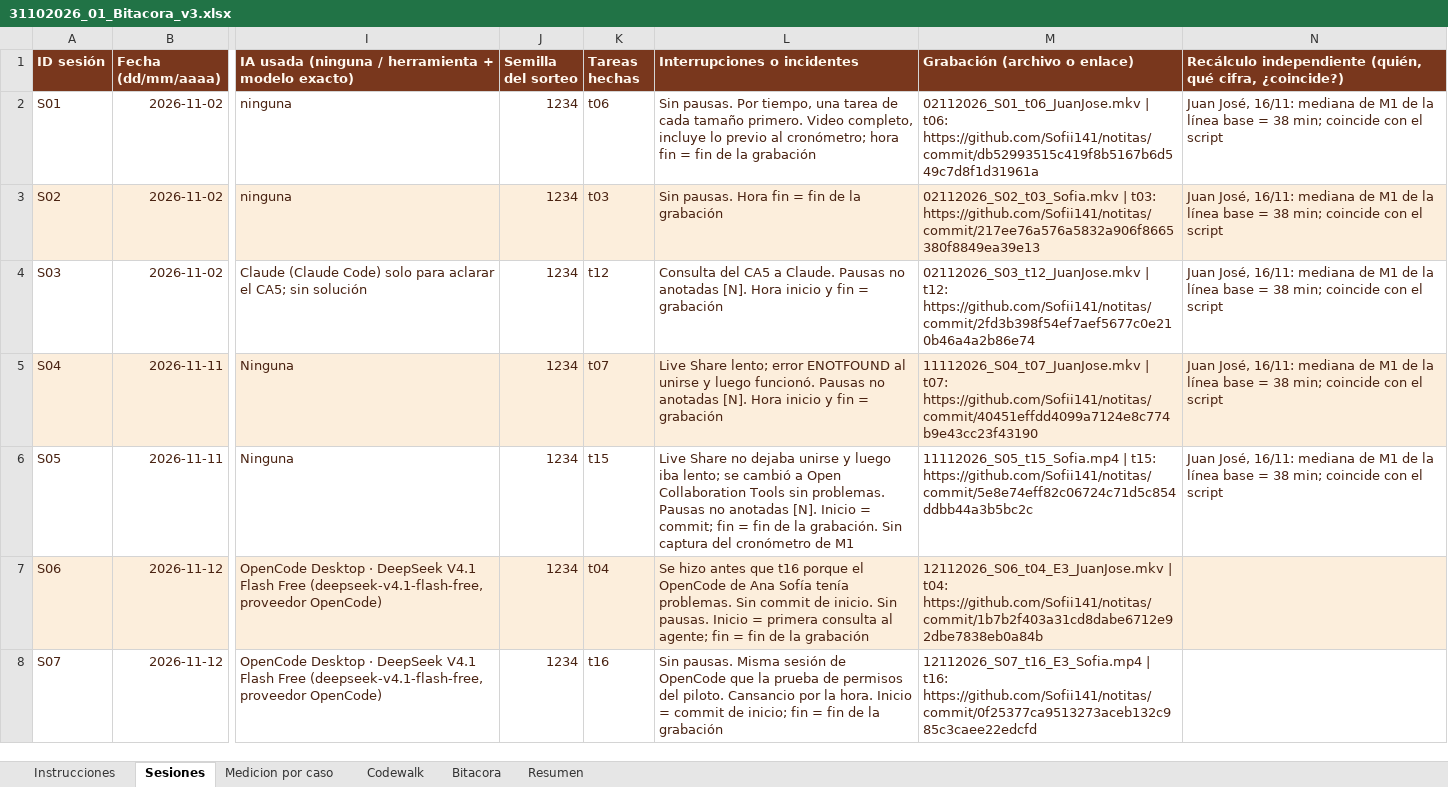
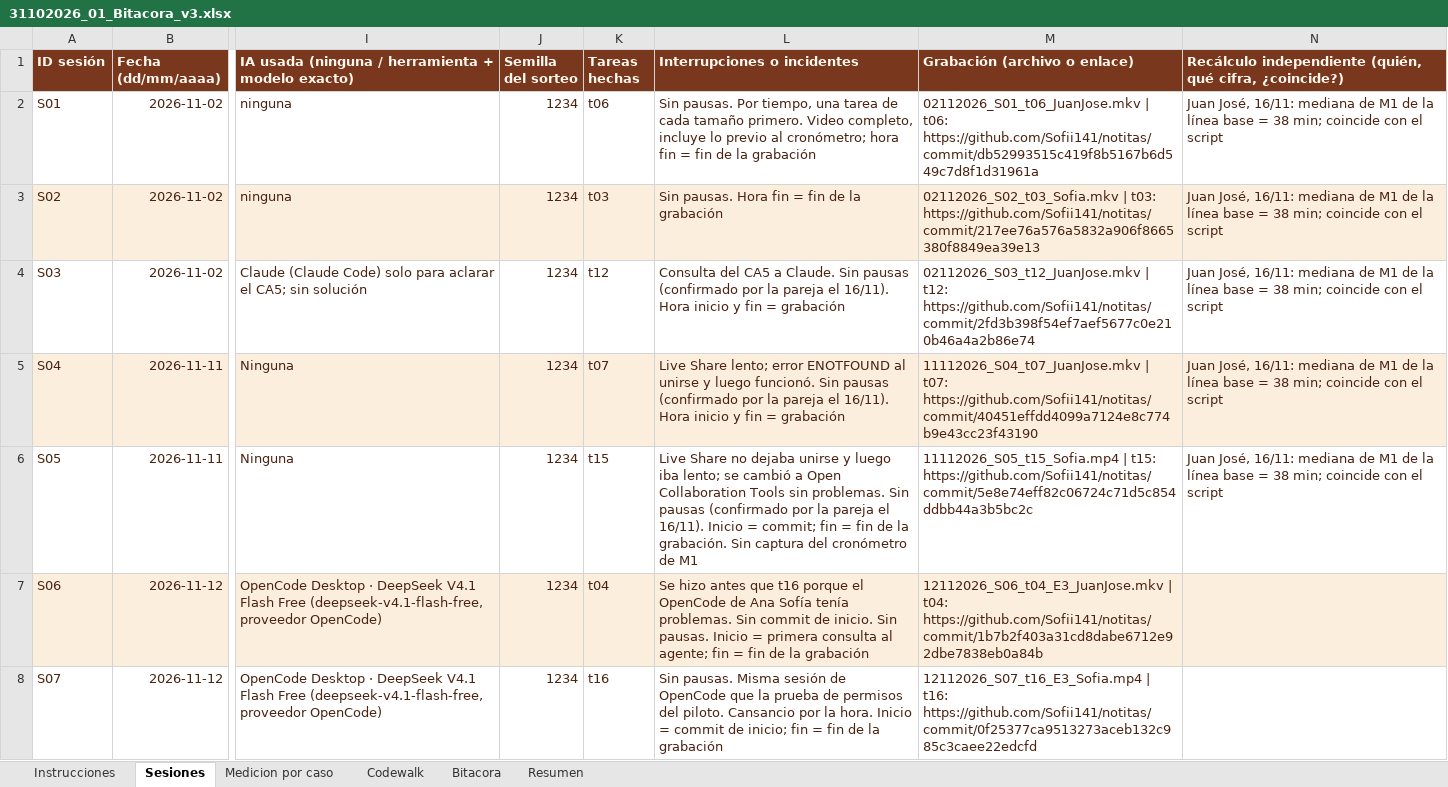
Before and after one commit to Sofii141/notitas, an Excel workbook: 05 - Ciclos y bitacora/31102026_01_Bitacora_v3.xlsx, sheet Sesiones, drawn as a sheet; only a part is shown, gaps mark what is left out; values as stored, in another font and other column widths than the file's, no borders; the diff names each change by its address in the sheet, - before the commit and + after, or states it on an @@ line.

```diff
--- a/05 - Ciclos y bitacora/31102026_01_Bitacora_v3.xlsx (sheet Sesiones)
+++ b/05 - Ciclos y bitacora/31102026_01_Bitacora_v3.xlsx (sheet Sesiones)
-L4 (Interrupciones o incidentes): …a Claude. Pausas no anotadas [N]. Hora inicio…
+L4 (Interrupciones o incidentes): …a Claude. Sin pausas (confirmado por la pareja el 16/11). Hora inicio…
-L5 (Interrupciones o incidentes): …luego funcionó. Pausas no anotadas [N]. Hora inicio…
+L5 (Interrupciones o incidentes): …luego funcionó. Sin pausas (confirmado por la pareja el 16/11). Hora inicio…
-L6 (Interrupciones o incidentes): …sin problemas. Pausas no anotadas [N]. Inicio =…
+L6 (Interrupciones o incidentes): …sin problemas. Sin pausas (confirmado por la pareja el 16/11). Inicio =…
```
Also changed, not shown: sheet Medicion por caso, 16 other files.
